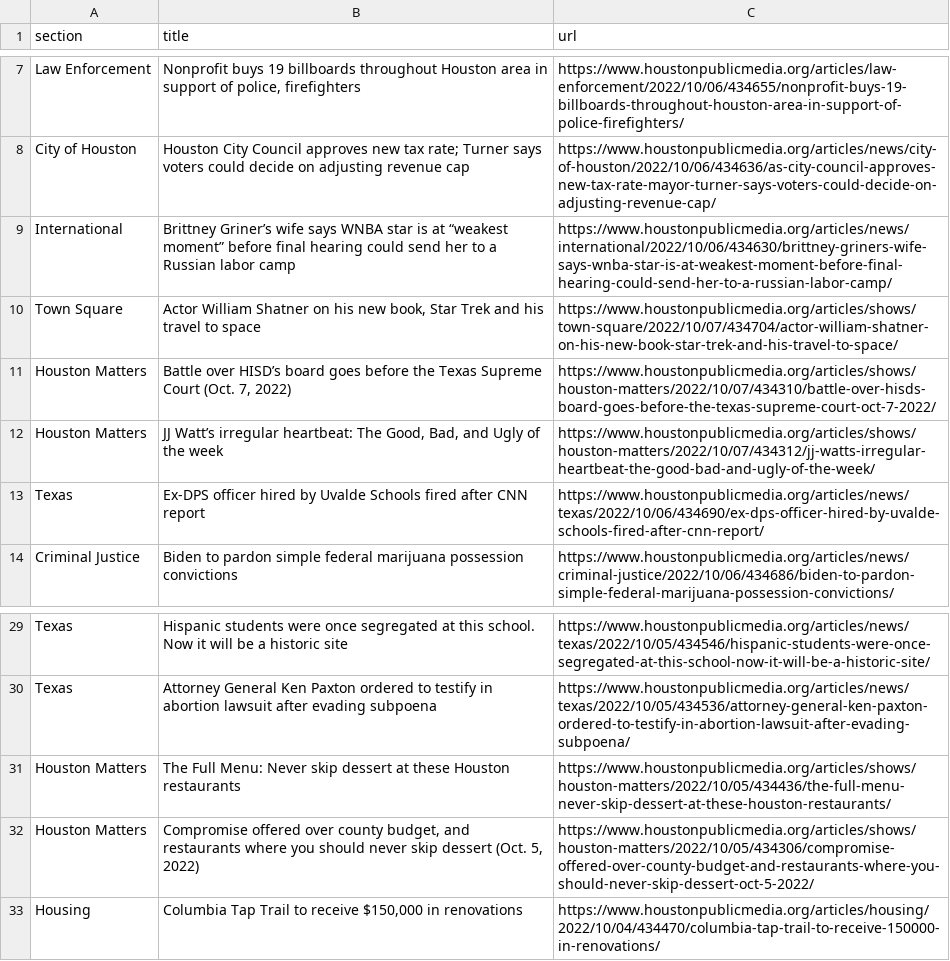
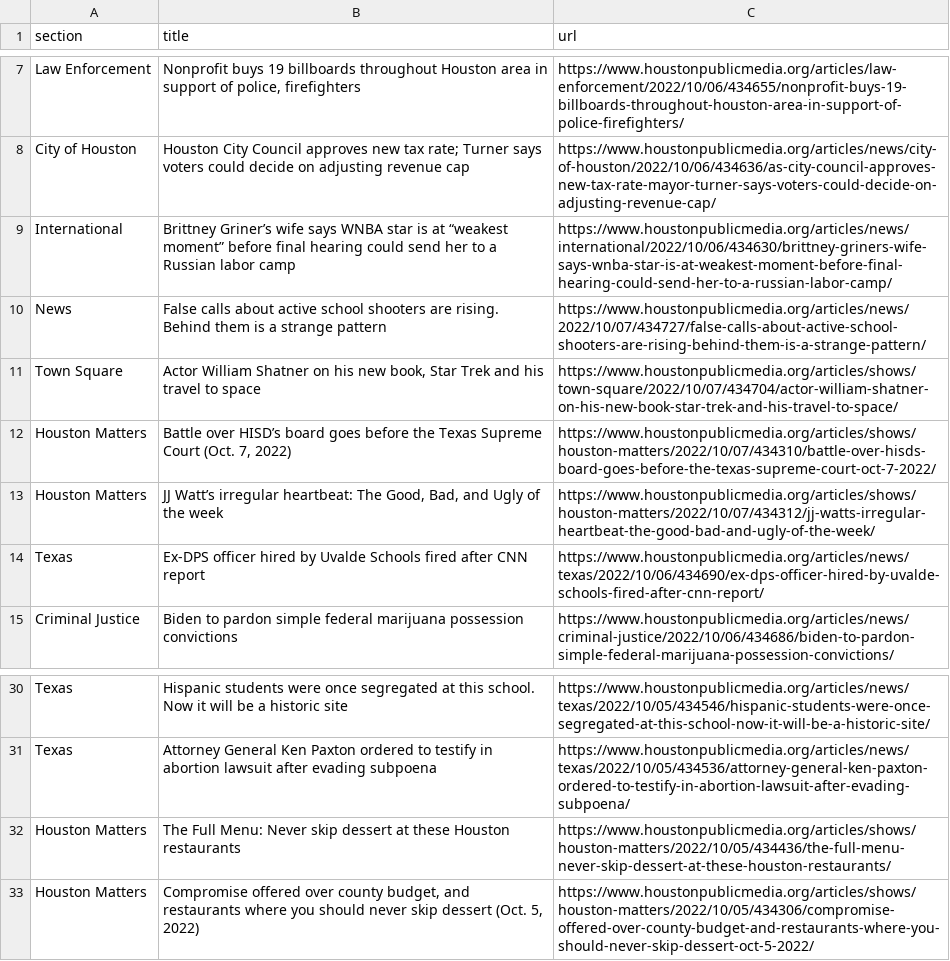
Before and after one commit to tanazm/Houston_scraped, a CSV file: npr.csv, drawn as a sheet; only a part is shown, gaps mark what is left out.

```diff
--- a/npr.csv
+++ b/npr.csv
@@ -9,2 +9,3 @@ City of Houston,Houston City Council approves new tax rate; Turner says voters c
 International,Brittney Griner’s wife says WNBA star is at “weakest moment” before final hearing could send her to a Russian labor camp,https://www.houstonpublicmedia.org/articles/news/international/2022/10/06/434630/brittney-griners-wife-says-wnba-star-is-at-weakest-moment-before-final-hearing-could-send-her-to-a-russian-labor-camp/
+News,False calls about active school shooters are rising. Behind them is a strange pattern,https://www.houstonpublicmedia.org/articles/news/2022/10/07/434727/false-calls-about-active-school-shooters-are-rising-behind-them-is-a-strange-pattern/
 Town Square,"Actor William Shatner on his new book, Star Trek and his travel to space",https://www.houstonpublicmedia.org/articles/shows/town-square/2022/10/07/434704/actor-william-shatner-on-his-new-book-star-trek-and-his-travel-to-space/
@@ -32,2 +33 @@ Houston Matters,The Full Menu: Never skip dessert at these Houston restaurants,h
 Houston Matters,"Compromise offered over county budget, and restaurants where you should never skip dessert (Oct. 5, 2022)",https://www.houstonpublicmedia.org/articles/shows/houston-matters/2022/10/05/434306/compromise-offered-over-county-budget-and-restaurants-where-you-should-never-skip-dessert-oct-5-2022/
-Housing,"Columbia Tap Trail to receive $150,000 in renovations",https://www.houstonpublicmedia.org/articles/housing/2022/10/04/434470/columbia-tap-trail-to-receive-150000-in-renovations/
```
